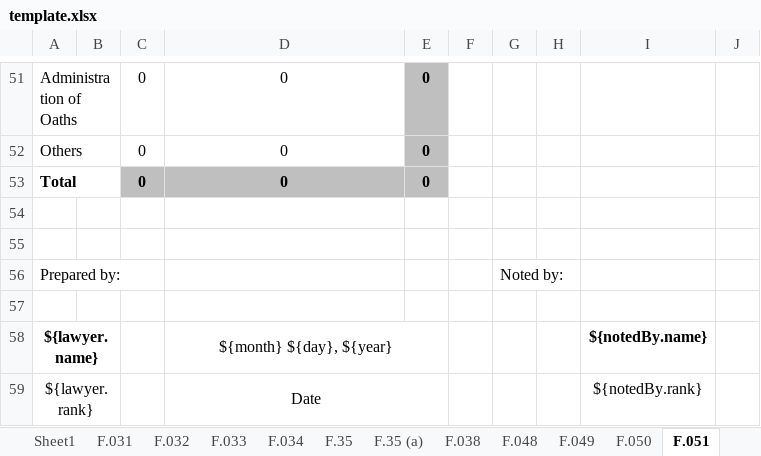
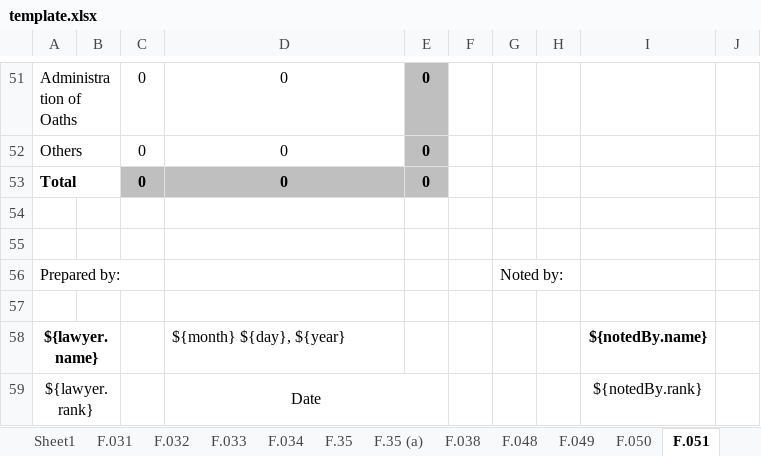
Before and after one commit to EleniruthGarcia/PAO-ERS-v.2.0, an Excel workbook: src/lib/server/report/template.xlsx, sheet F.051, drawn as a sheet; only a part is shown, gaps mark what is left out; values as stored, in another font and other column widths than the file's, no borders; charts and pictures not drawn; the diff names each change by its address in the sheet, - before the commit and + after, or states it on an @@ line.

```diff
--- a/src/lib/server/report/template.xlsx (sheet F.051)
+++ b/src/lib/server/report/template.xlsx (sheet F.051)
-D58 alignment: center
+D58 alignment: left
-D58:E58 merged
```
Also changed, not shown: sheet F.029, sheet F.050, charts or pictures, 1 other file.
